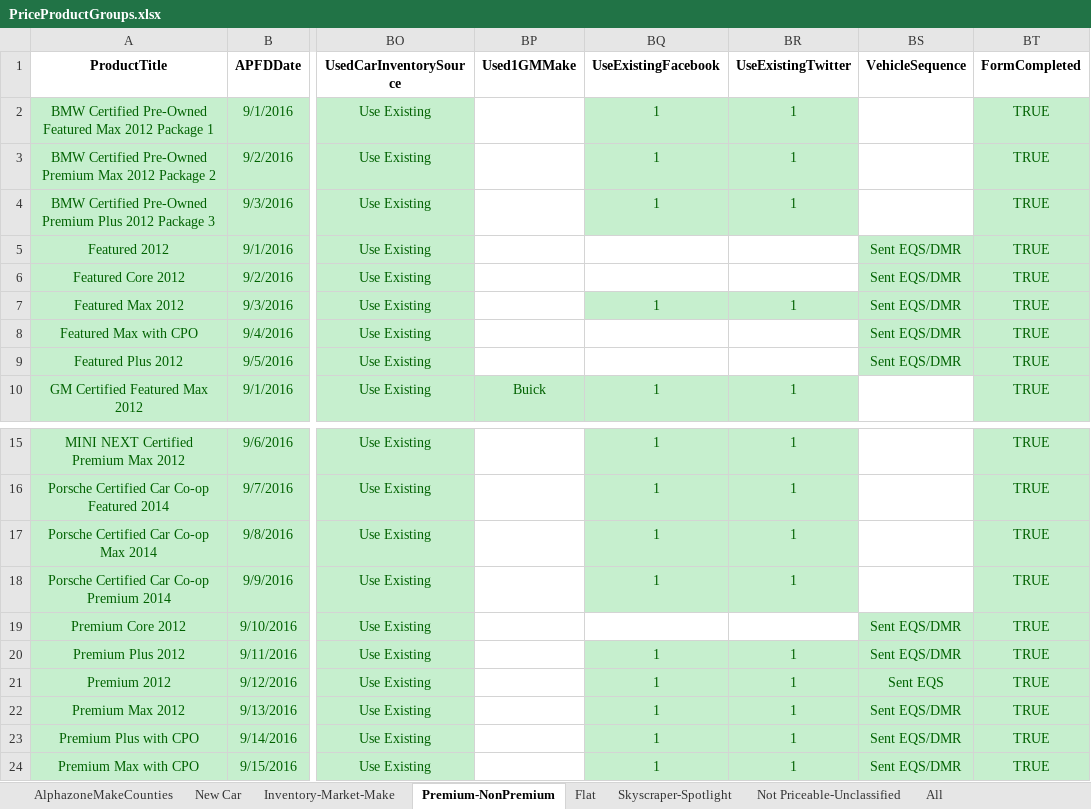
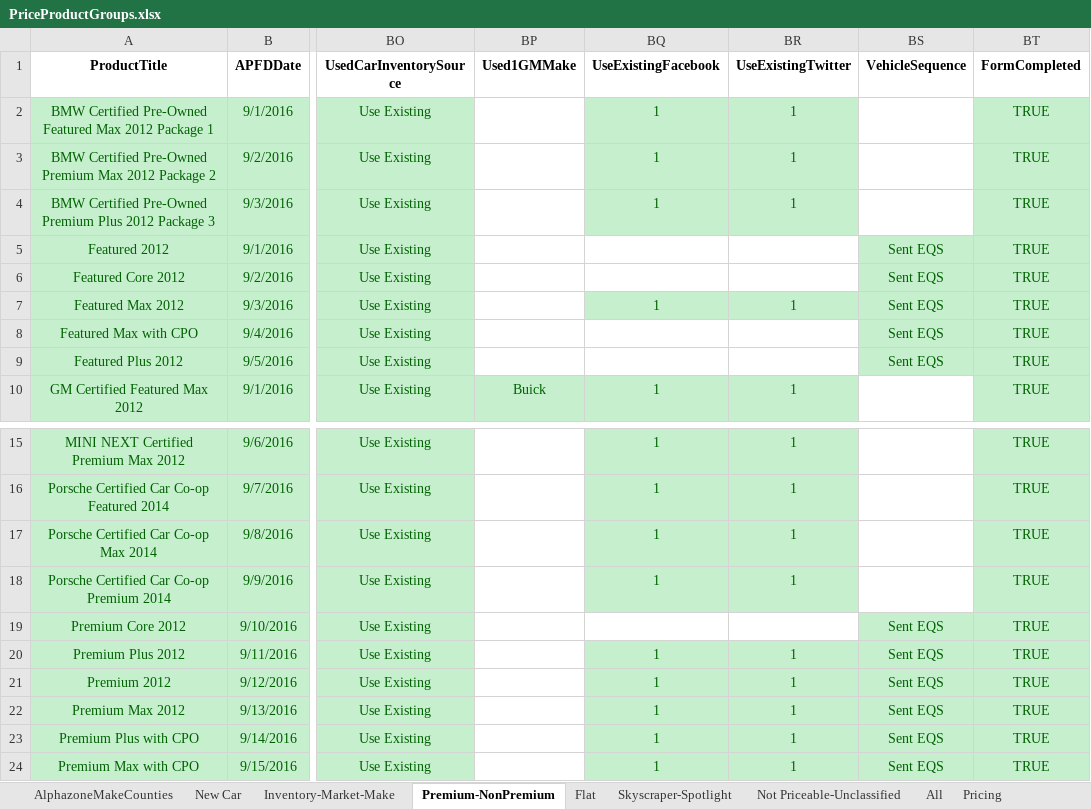
Before and after one commit to ProvarAutomation/SFDCRegression, an Excel workbook: Regression/templates/PriceProductGroups.xlsx, sheet Premium-NonPremium, drawn as a sheet; only a part is shown, gaps mark what is left out; values as stored, in another font and other column widths than the file's, no borders; the diff names each change by its address in the sheet, - before the commit and + after, or states it on an @@ line.

```diff
--- a/Regression/templates/PriceProductGroups.xlsx (sheet Premium-NonPremium)
+++ b/Regression/templates/PriceProductGroups.xlsx (sheet Premium-NonPremium)
+sheet tab: Pricing
-BS5:BS9 (VehicleSequence): Sent EQS/DMR
+BS5:BS9 (VehicleSequence): Sent EQS
-BS19:BS20 (VehicleSequence): Sent EQS/DMR
+BS19:BS20 (VehicleSequence): Sent EQS
-BS22:BS24 (VehicleSequence): Sent EQS/DMR
+BS22:BS24 (VehicleSequence): Sent EQS
```
Also changed, not shown: sheet All, 25 other files.
